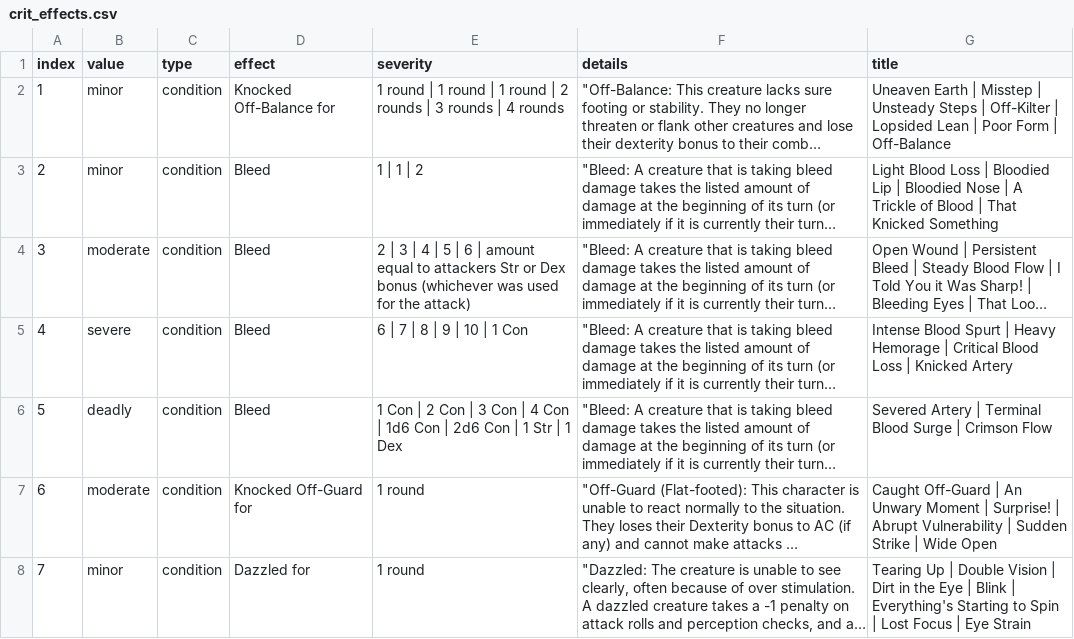
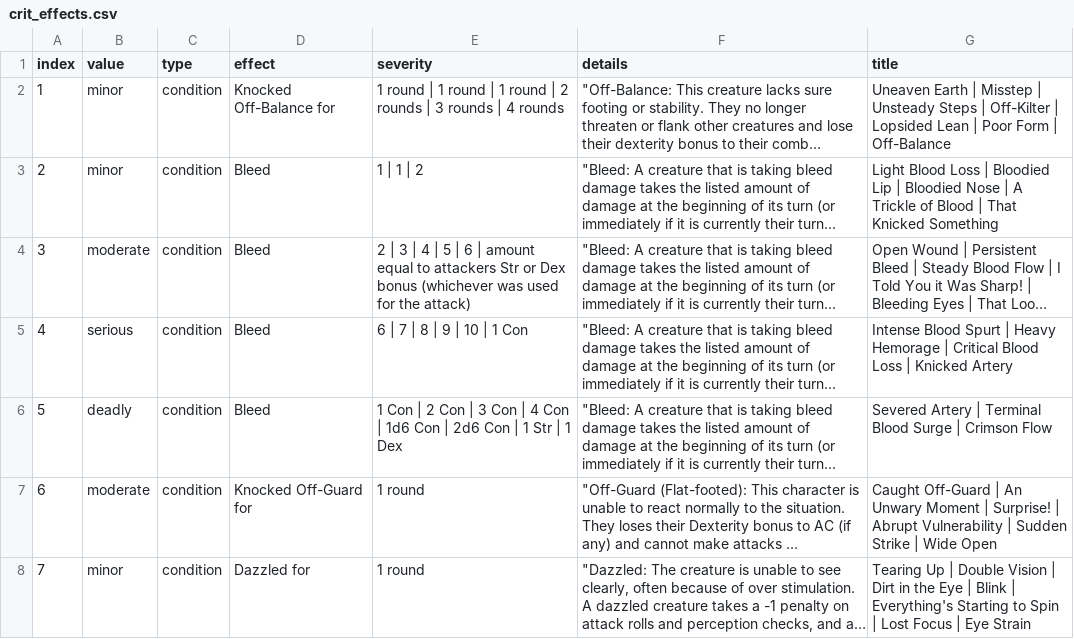
Before and after one commit to hwalkermerrill/hwalkermerrill.github.io, a CSV file: cse111/final/crit_effects.csv, drawn as a sheet; only a part is shown; long unchanged cells end in …; the diff covers the shown part only; the diff names each change by its address in the sheet, - before the commit and + after, or states it on an @@ line.

```diff
--- a/cse111/final/crit_effects.csv
+++ b/cse111/final/crit_effects.csv
-B5 (value): severe
+B5 (value): serious
```
Also changed, not shown: 14 edited cells elsewhere in this file, 2 other files.
